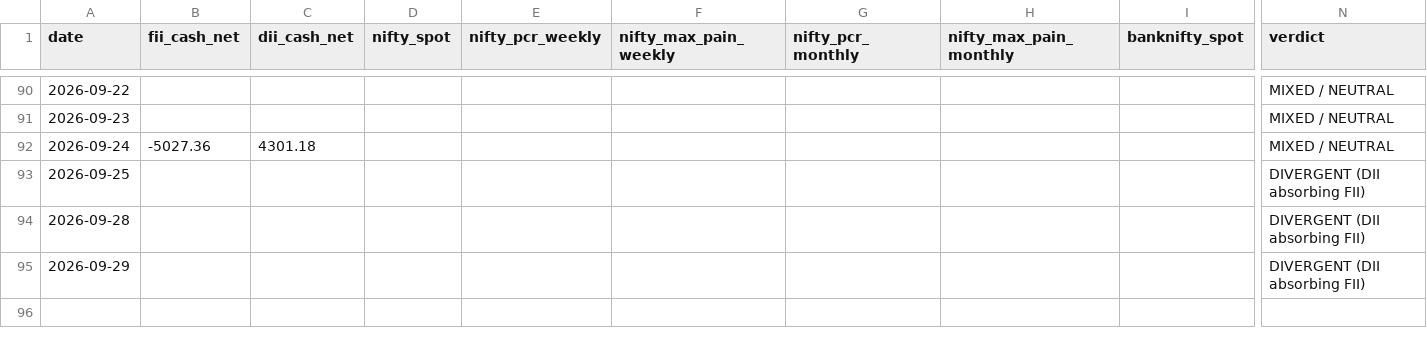
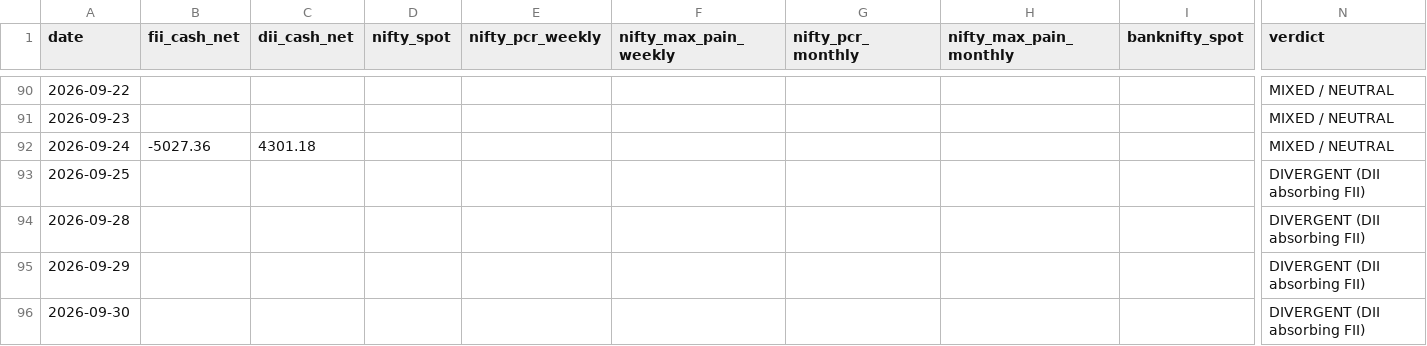
Before and after one commit to samrendr/nse-institutional-flow, a CSV file: data/nse_flow_history.csv, drawn as a sheet; only a part is shown, gaps mark what is left out; rows hold the shown columns only; the diff names each change by its address in the sheet, - before the commit and + after, or states it on an @@ line.

```diff
--- a/data/nse_flow_history.csv
+++ b/data/nse_flow_history.csv
+row 96: 2026-09-30 |  |  |  |  |  |  |  |  | DIVERGENT (DII absorbing FII)
```
Also changed, not shown: 1 other file.
